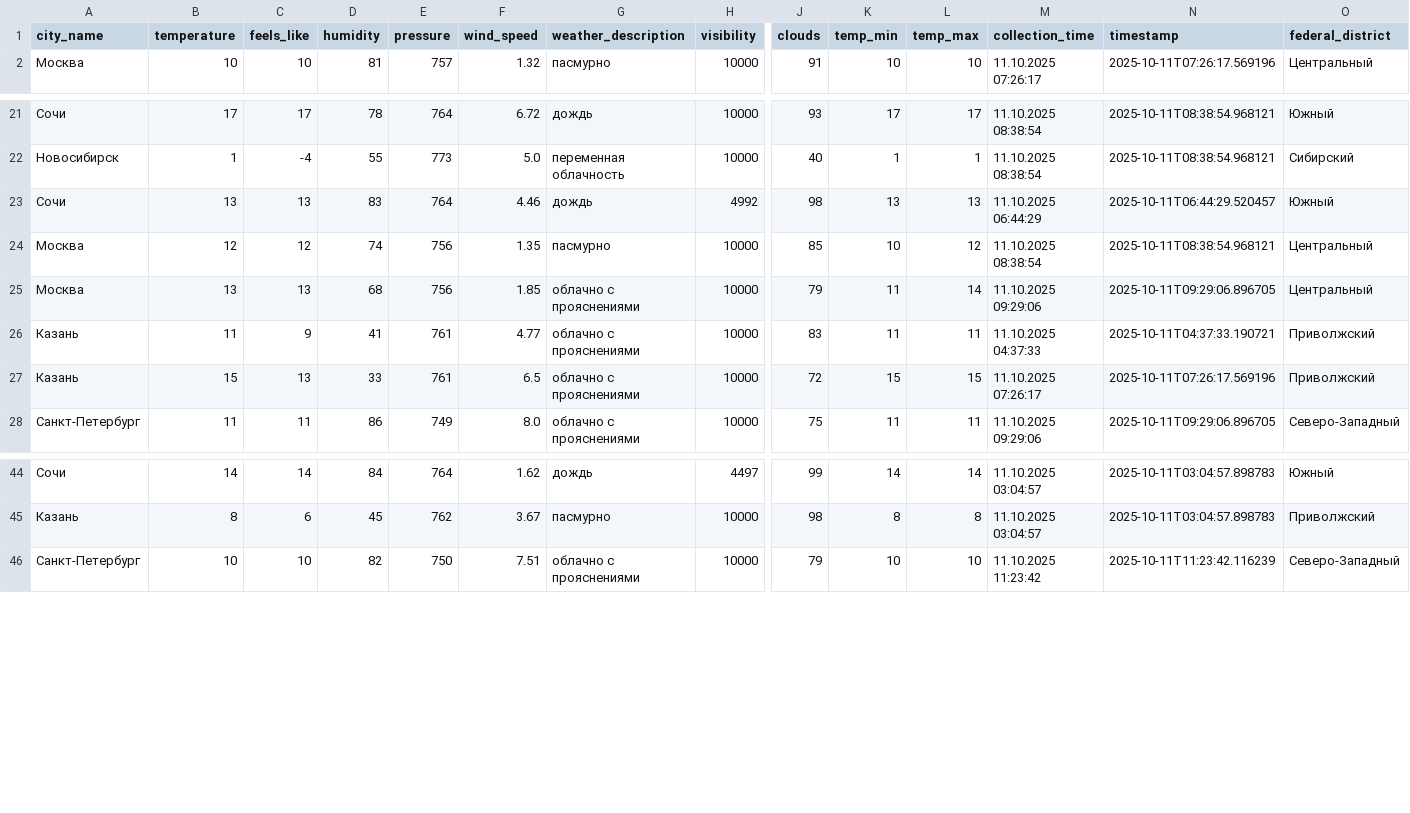
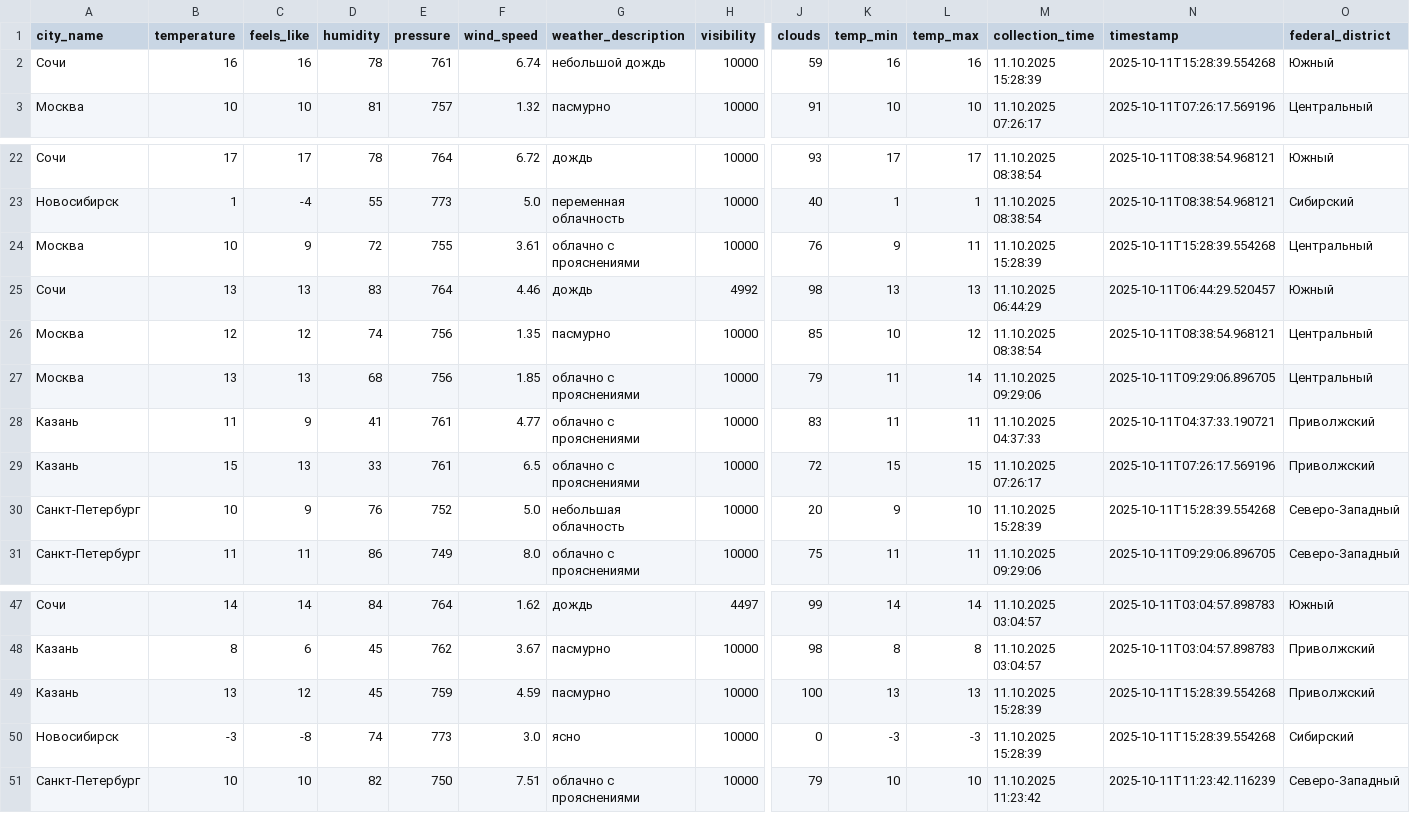
Before and after one commit to julia-JT/Weather_tourism_pipeline, a CSV file: data/enriched/weather_enriched_20251011.csv, drawn as a sheet; only a part is shown, gaps mark what is left out; rows hold the shown columns only; the diff names each change by its address in the sheet, - before the commit and + after, or states it on an @@ line.

```diff
--- a/data/enriched/weather_enriched_20251011.csv
+++ b/data/enriched/weather_enriched_20251011.csv
+row 2: Сочи | 16 | 16 | 78 | 761 | 6.74 | небольшой дождь | 10000 | 59 | 16 | 16 | 11.10.2025 15:28:39 | 2025-10-11T15:28:39.554268 | Южный
+row 24: Москва | 10 | 9 | 72 | 755 | 3.61 | облачно с прояснениями | 10000 | 76 | 9 | 11 | 11.10.2025 15:28:39 | 2025-10-11T15:28:39.554268 | Центральный
+row 30: Санкт-Петербург | 10 | 9 | 76 | 752 | 5.0 | небольшая облачность | 10000 | 20 | 9 | 10 | 11.10.2025 15:28:39 | 2025-10-11T15:28:39.554268 | Северо-Западный
+row 49: Казань | 13 | 12 | 45 | 759 | 4.59 | пасмурно | 10000 | 100 | 13 | 13 | 11.10.2025 15:28:39 | 2025-10-11T15:28:39.554268 | Приволжский
+row 50: Новосибирск | -3 | -8 | 74 | 773 | 3.0 | ясно | 10000 | 0 | -3 | -3 | 11.10.2025 15:28:39 | 2025-10-11T15:28:39.554268 | Сибирский
```
Also changed, not shown: data/aggregated/city_tourism_rating.csv, data/aggregated/federal_districts_summary.csv, 19 other files.
